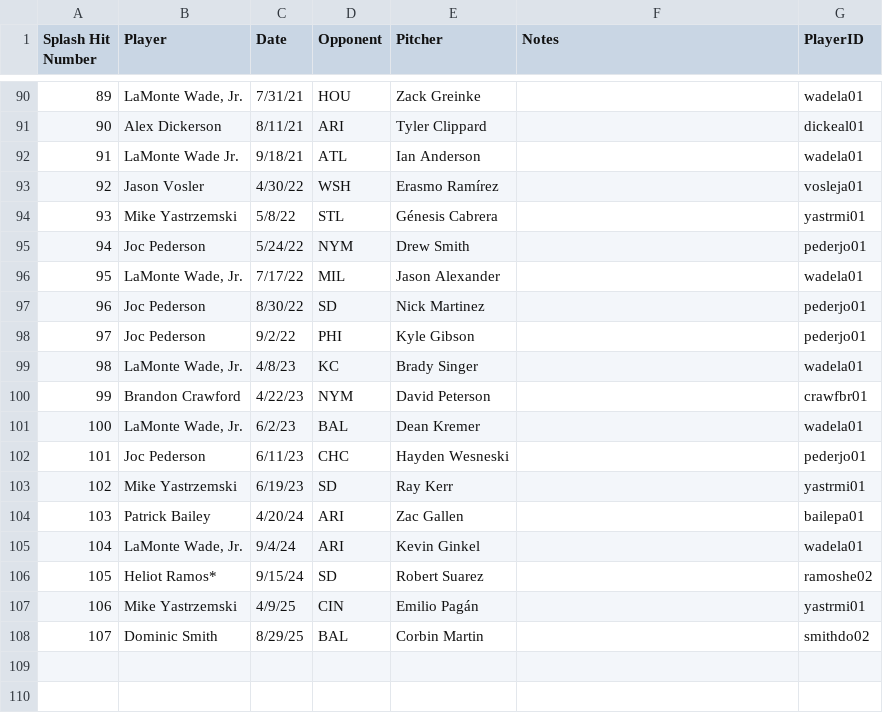
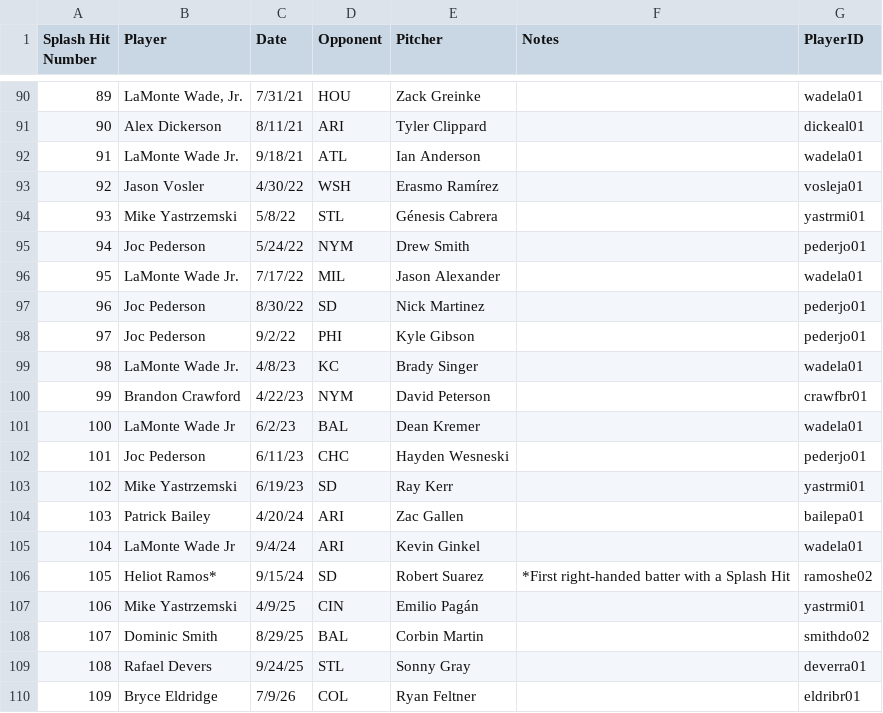
Before and after one commit to jnpushkin/mlb_baseball_processor, a CSV file: mlb_references/splash_hits_all_lines.csv, drawn as a sheet; only a part is shown, gaps mark what is left out; the diff names each change by its address in the sheet, - before the commit and + after, or states it on an @@ line.

```diff
--- a/mlb_references/splash_hits_all_lines.csv
+++ b/mlb_references/splash_hits_all_lines.csv
-B96 (Player): LaMonte Wade, Jr.
+B96 (Player): LaMonte Wade Jr.
-B99 (Player): LaMonte Wade, Jr.
+B99 (Player): LaMonte Wade Jr.
-B101 (Player): LaMonte Wade, Jr.
+B101 (Player): LaMonte Wade Jr
-B105 (Player): LaMonte Wade, Jr.
+B105 (Player): LaMonte Wade Jr
-F106 (Notes): (empty)
+F106 (Notes): *First right-handed batter with a Splash Hit
+row 109: 108 | Rafael Devers | 9/24/25 | STL | Sonny Gray |  | deverra01
+row 110: 109 | Bryce Eldridge | 7/9/26 | COL | Ryan Feltner |  | eldribr01
```
Also changed, not shown: mlb_references/2026 MLB Debuts.csv, mlb_references/other_mccovey_cove_hr.csv, 26 other files.
